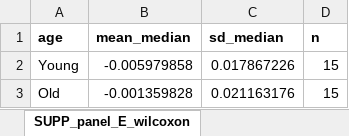
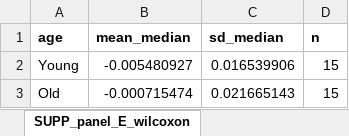
Before and after one commit to Dustyn-T-Lewis/YvO_2025, an Excel workbook: 04_Figures/F02/c_data/F02_supplementary.xlsx, sheet SUPP_panel_E_wilcoxon, drawn as a sheet; values as stored, in another font and other column widths than the file's, no borders; the diff names each change by its address in the sheet, - before the commit and + after, or states it on an @@ line.

```diff
--- a/04_Figures/F02/c_data/F02_supplementary.xlsx (sheet SUPP_panel_E_wilcoxon)
+++ b/04_Figures/F02/c_data/F02_supplementary.xlsx (sheet SUPP_panel_E_wilcoxon)
-B2 (mean_median): -0.005979858
+B2 (mean_median): -0.005480927
-C2 (sd_median): 0.017867226
+C2 (sd_median): 0.016539906
-B3 (mean_median): -0.001359828
+B3 (mean_median): -0.000715474
-C3 (sd_median): 0.021163176
+C3 (sd_median): 0.021665143
```
Also changed, not shown: sheet SUPP_panel_C_cv_scatter, sheet panel_B_logfc_long, sheet SUPP_panel_C_cv_delta, sheet SUPP_panel_E_imputed, sheet panel_D_upset_overlap_enrich, sheet SUPP_panel_D_median_cv_ci, 4 more sheets, 27 other files.
